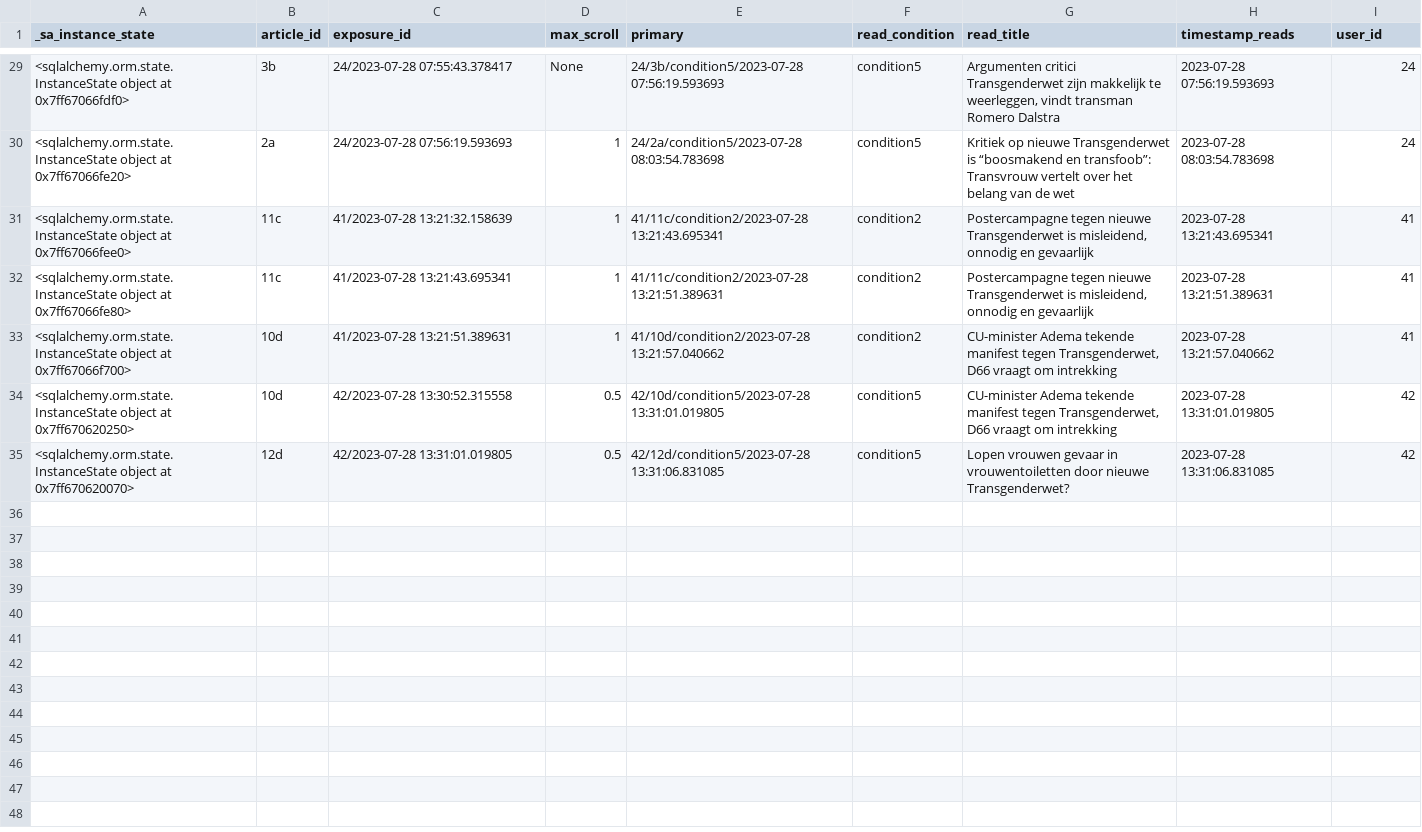
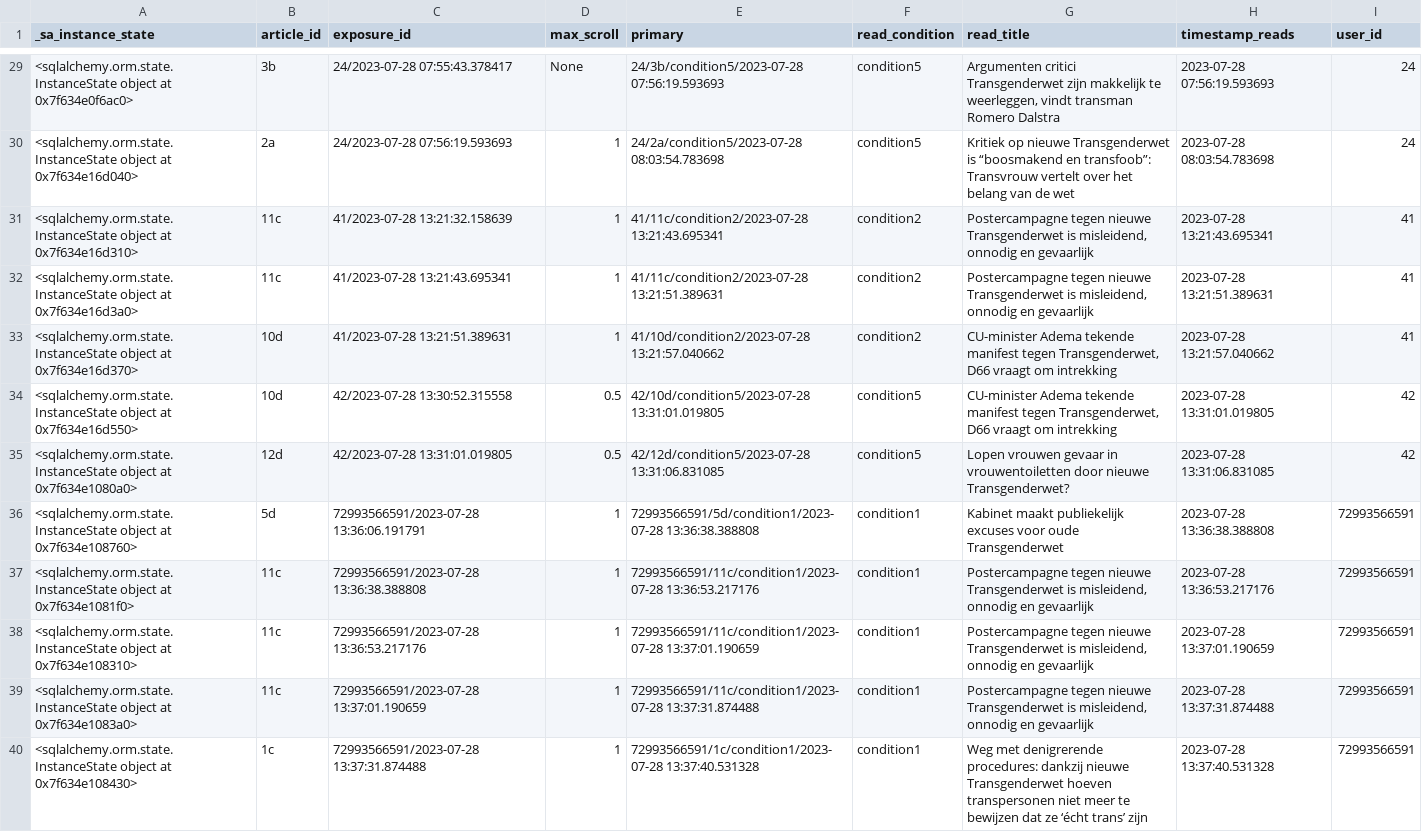
Before and after one commit to nickma101/NewsWebsite, a CSV file: backend/<class 'app.database.Reads'>_output.csv, drawn as a sheet; only a part is shown, gaps mark what is left out; the diff covers the shown part only.

```diff
--- a/backend/<class 'app.database.Reads'>_output.csv
+++ b/backend/<class 'app.database.Reads'>_output.csv
@@ -29,7 +29,12 @@ _sa_instance_state, article_id, exposure_id, max_scroll, primary, read_condition
-"<sqlalchemy.orm.state.InstanceState object at 0x7ff67066fdf0>","3b","24/2023-07-28 07:55:43.378417","None","24/3b/condition5/2023-07-28 07:56:19.593693","condition5","Argumenten critici Transgenderwet zijn makkelijk te weerleggen, vindt transman Romero Dalstra","2023-07-28 07:56:19.593693","24",
-"<sqlalchemy.orm.state.InstanceState object at 0x7ff67066fe20>","2a","24/2023-07-28 07:56:19.593693","1","24/2a/condition5/2023-07-28 08:03:54.783698","condition5","Kritiek op nieuwe Transgenderwet is “boosmakend en transfoob”: Transvrouw vertelt over het belang van de wet","2023-07-28 08:03:54.783698","24",
-"<sqlalchemy.orm.state.InstanceState object at 0x7ff67066fee0>","11c","41/2023-07-28 13:21:32.158639","1","41/11c/condition2/2023-07-28 13:21:43.695341","condition2","Postercampagne tegen nieuwe Transgenderwet is misleidend, onnodig en gevaarlijk","2023-07-28 13:21:43.695341","41",
-"<sqlalchemy.orm.state.InstanceState object at 0x7ff67066fe80>","11c","41/2023-07-28 13:21:43.695341","1","41/11c/condition2/2023-07-28 13:21:51.389631","condition2","Postercampagne tegen nieuwe Transgenderwet is misleidend, onnodig en gevaarlijk","2023-07-28 13:21:51.389631","41",
-"<sqlalchemy.orm.state.InstanceState object at 0x7ff67066f700>","10d","41/2023-07-28 13:21:51.389631","1","41/10d/condition2/2023-07-28 13:21:57.040662","condition2","CU-minister Adema tekende manifest tegen Transgenderwet, D66 vraagt om intrekking","2023-07-28 13:21:57.040662","41",
-"<sqlalchemy.orm.state.InstanceState object at 0x7ff670620250>","10d","42/2023-07-28 13:30:52.315558","0.5","42/10d/condition5/2023-07-28 13:31:01.019805","condition5","CU-minister Adema tekende manifest tegen Transgenderwet, D66 vraagt om intrekking","2023-07-28 13:31:01.019805","42",
-"<sqlalchemy.orm.state.InstanceState object at 0x7ff670620070>","12d","42/2023-07-28 13:31:01.019805","0.5","42/12d/condition5/2023-07-28 13:31:06.831085","condition5","Lopen vrouwen gevaar in vrouwentoiletten door nieuwe Transgenderwet?","2023-07-28 13:31:06.831085","42",
+"<sqlalchemy.orm.state.InstanceState object at 0x7f634e0f6ac0>","3b","24/2023-07-28 07:55:43.378417","None","24/3b/condition5/2023-07-28 07:56:19.593693","condition5","Argumenten critici Transgenderwet zijn makkelijk te weerleggen, vindt transman Romero Dalstra","2023-07-28 07:56:19.593693","24",
+"<sqlalchemy.orm.state.InstanceState object at 0x7f634e16d040>","2a","24/2023-07-28 07:56:19.593693","1","24/2a/condition5/2023-07-28 08:03:54.783698","condition5","Kritiek op nieuwe Transgenderwet is “boosmakend en transfoob”: Transvrouw vertelt over het belang van de wet","2023-07-28 08:03:54.783698","24",
+"<sqlalchemy.orm.state.InstanceState object at 0x7f634e16d310>","11c","41/2023-07-28 13:21:32.158639","1","41/11c/condition2/2023-07-28 13:21:43.695341","condition2","Postercampagne tegen nieuwe Transgenderwet is misleidend, onnodig en gevaarlijk","2023-07-28 13:21:43.695341","41",
+"<sqlalchemy.orm.state.InstanceState object at 0x7f634e16d3a0>","11c","41/2023-07-28 13:21:43.695341","1","41/11c/condition2/2023-07-28 13:21:51.389631","condition2","Postercampagne tegen nieuwe Transgenderwet is misleidend, onnodig en gevaarlijk","2023-07-28 13:21:51.389631","41",
+"<sqlalchemy.orm.state.InstanceState object at 0x7f634e16d370>","10d","41/2023-07-28 13:21:51.389631","1","41/10d/condition2/2023-07-28 13:21:57.040662","condition2","CU-minister Adema tekende manifest tegen Transgenderwet, D66 vraagt om intrekking","2023-07-28 13:21:57.040662","41",
+"<sqlalchemy.orm.state.InstanceState object at 0x7f634e16d550>","10d","42/2023-07-28 13:30:52.315558","0.5","42/10d/condition5/2023-07-28 13:31:01.019805","condition5","CU-minister Adema tekende manifest tegen Transgenderwet, D66 vraagt om intrekking","2023-07-28 13:31:01.019805","42",
+"<sqlalchemy.orm.state.InstanceState object at 0x7f634e1080a0>","12d","42/2023-07-28 13:31:01.019805","0.5","42/12d/condition5/2023-07-28 13:31:06.831085","condition5","Lopen vrouwen gevaar in vrouwentoiletten door nieuwe Transgenderwet?","2023-07-28 13:31:06.831085","42",
+"<sqlalchemy.orm.state.InstanceState object at 0x7f634e108760>","5d","72993566591/2023-07-28 13:36:06.191791","1","72993566591/5d/condition1/2023-07-28 13:36:38.388808","condition1","Kabinet maakt publiekelijk excuses voor oude Transgenderwet","2023-07-28 13:36:38.388808","72993566591",
+"<sqlalchemy.orm.state.InstanceState object at 0x7f634e1081f0>","11c","72993566591/2023-07-28 13:36:38.388808","1","72993566591/11c/condition1/2023-07-28 13:36:53.217176","condition1","Postercampagne tegen nieuwe Transgenderwet is misleidend, onnodig en gevaarlijk","2023-07-28 13:36:53.217176","72993566591",
+"<sqlalchemy.orm.state.InstanceState object at 0x7f634e108310>","11c","72993566591/2023-07-28 13:36:53.217176","1","72993566591/11c/condition1/2023-07-28 13:37:01.190659","condition1","Postercampagne tegen nieuwe Transgenderwet is misleidend, onnodig en gevaarlijk","2023-07-28 13:37:01.190659","72993566591",
+"<sqlalchemy.orm.state.InstanceState object at 0x7f634e1083a0>","11c","72993566591/2023-07-28 13:37:01.190659","1","72993566591/11c/condition1/2023-07-28 13:37:31.874488","condition1","Postercampagne tegen nieuwe Transgenderwet is misleidend, onnodig en gevaarlijk","2023-07-28 13:37:31.874488","72993566591",
+"<sqlalchemy.orm.state.InstanceState object at 0x7f634e108430>","1c","72993566591/2023-07-28 13:37:31.874488","1","72993566591/1c/condition1/2023-07-28 13:37:40.531328","condition1","Weg met denigrerende procedures: dankzij nieuwe Transgenderwet hoeven transpersonen niet meer te bewijzen dat ze ‘écht trans’ zijn ","2023-07-28 13:37:40.531328","72993566591",
```
Also changed, not shown: 27 edited cells elsewhere in this file, backend/<class 'app.database.Exposures'>_output.csv, backend/<class 'app.database.Positions'>_output.csv, 3 other files.
